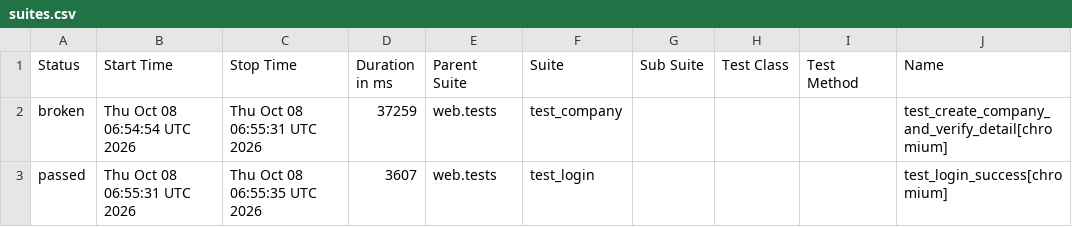
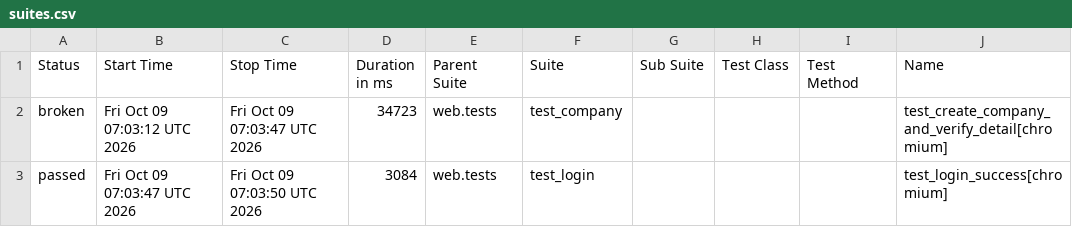
Before and after one commit to rizkyiff/Playwright-Python-With-AI, a CSV file: data/suites.csv, drawn as a sheet; only a part is shown; the diff names each change by its address in the sheet, - before the commit and + after, or states it on an @@ line.

```diff
--- a/data/suites.csv
+++ b/data/suites.csv
-B2 (Start Time): Thu Oct 08 06:54:54 UTC 2026
+B2 (Start Time): Fri Oct 09 07:03:12 UTC 2026
-C2 (Stop Time): Thu Oct 08 06:55:31 UTC 2026
+C2 (Stop Time): Fri Oct 09 07:03:47 UTC 2026
-D2 (Duration in ms): 37259
+D2 (Duration in ms): 34723
-B3 (Start Time): Thu Oct 08 06:55:31 UTC 2026
+B3 (Start Time): Fri Oct 09 07:03:47 UTC 2026
-C3 (Stop Time): Thu Oct 08 06:55:35 UTC 2026
+C3 (Stop Time): Fri Oct 09 07:03:50 UTC 2026
-D3 (Duration in ms): 3607
+D3 (Duration in ms): 3084
```
Also changed, not shown: 26 other files.
